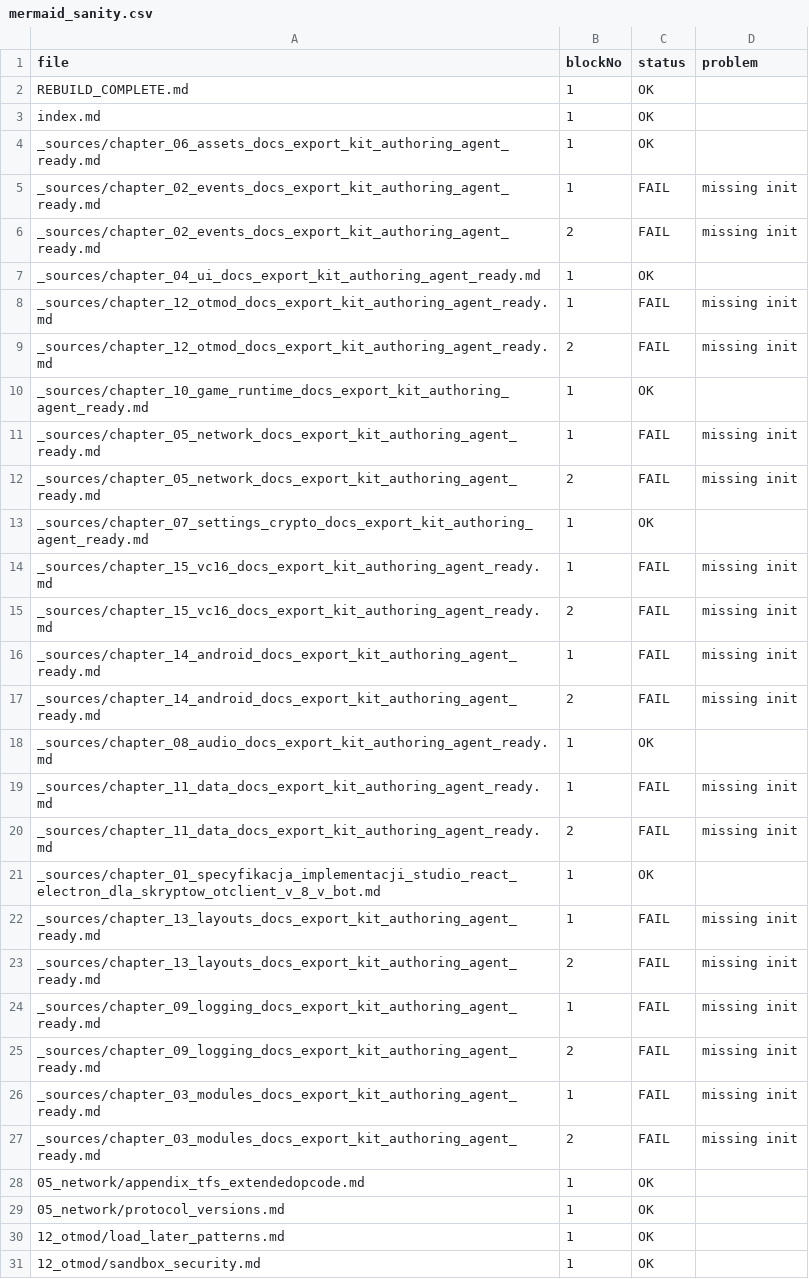
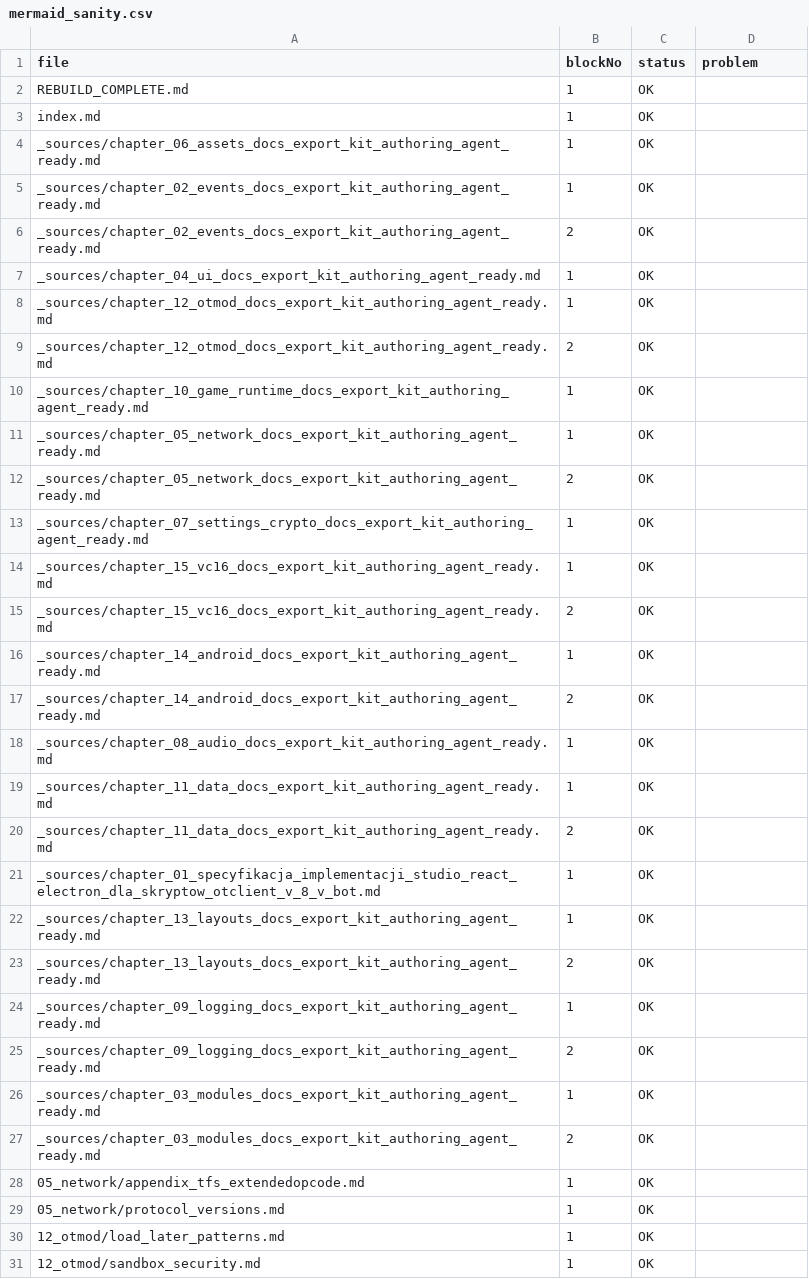
Before and after one commit to lukaszj321/otcv8-dev, a CSV file: docs/authoring/qa/mermaid_sanity.csv, drawn as a sheet; only a part is shown.

```diff
--- a/docs/authoring/qa/mermaid_sanity.csv
+++ b/docs/authoring/qa/mermaid_sanity.csv
@@ -4,25 +4,25 @@ index.md,1,OK,
 _sources/chapter_06_assets_docs_export_kit_authoring_agent_ready.md,1,OK,
-_sources/chapter_02_events_docs_export_kit_authoring_agent_ready.md,1,FAIL,missing init
-_sources/chapter_02_events_docs_export_kit_authoring_agent_ready.md,2,FAIL,missing init
+_sources/chapter_02_events_docs_export_kit_authoring_agent_ready.md,1,OK,
+_sources/chapter_02_events_docs_export_kit_authoring_agent_ready.md,2,OK,
 _sources/chapter_04_ui_docs_export_kit_authoring_agent_ready.md,1,OK,
-_sources/chapter_12_otmod_docs_export_kit_authoring_agent_ready.md,1,FAIL,missing init
-_sources/chapter_12_otmod_docs_export_kit_authoring_agent_ready.md,2,FAIL,missing init
+_sources/chapter_12_otmod_docs_export_kit_authoring_agent_ready.md,1,OK,
+_sources/chapter_12_otmod_docs_export_kit_authoring_agent_ready.md,2,OK,
 _sources/chapter_10_game_runtime_docs_export_kit_authoring_agent_ready.md,1,OK,
-_sources/chapter_05_network_docs_export_kit_authoring_agent_ready.md,1,FAIL,missing init
-_sources/chapter_05_network_docs_export_kit_authoring_agent_ready.md,2,FAIL,missing init
+_sources/chapter_05_network_docs_export_kit_authoring_agent_ready.md,1,OK,
+_sources/chapter_05_network_docs_export_kit_authoring_agent_ready.md,2,OK,
 _sources/chapter_07_settings_crypto_docs_export_kit_authoring_agent_ready.md,1,OK,
-_sources/chapter_15_vc16_docs_export_kit_authoring_agent_ready.md,1,FAIL,missing init
-_sources/chapter_15_vc16_docs_export_kit_authoring_agent_ready.md,2,FAIL,missing init
-_sources/chapter_14_android_docs_export_kit_authoring_agent_ready.md,1,FAIL,missing init
-_sources/chapter_14_android_docs_export_kit_authoring_agent_ready.md,2,FAIL,missing init
+_sources/chapter_15_vc16_docs_export_kit_authoring_agent_ready.md,1,OK,
+_sources/chapter_15_vc16_docs_export_kit_authoring_agent_ready.md,2,OK,
+_sources/chapter_14_android_docs_export_kit_authoring_agent_ready.md,1,OK,
+_sources/chapter_14_android_docs_export_kit_authoring_agent_ready.md,2,OK,
 _sources/chapter_08_audio_docs_export_kit_authoring_agent_ready.md,1,OK,
-_sources/chapter_11_data_docs_export_kit_authoring_agent_ready.md,1,FAIL,missing init
-_sources/chapter_11_data_docs_export_kit_authoring_agent_ready.md,2,FAIL,missing init
+_sources/chapter_11_data_docs_export_kit_authoring_agent_ready.md,1,OK,
+_sources/chapter_11_data_docs_export_kit_authoring_agent_ready.md,2,OK,
 _sources/chapter_01_specyfikacja_implementacji_studio_react_electron_dla_skryptow_otclient_v_8_v_bot.md,1,OK,
-_sources/chapter_13_layouts_docs_export_kit_authoring_agent_ready.md,1,FAIL,missing init
-_sources/chapter_13_layouts_docs_export_kit_authoring_agent_ready.md,2,FAIL,missing init
-_sources/chapter_09_logging_docs_export_kit_authoring_agent_ready.md,1,FAIL,missing init
-_sources/chapter_09_logging_docs_export_kit_authoring_agent_ready.md,2,FAIL,missing init
-_sources/chapter_03_modules_docs_export_kit_authoring_agent_ready.md,1,FAIL,missing init
-_sources/chapter_03_modules_docs_export_kit_authoring_agent_ready.md,2,FAIL,missing init
+_sources/chapter_13_layouts_docs_export_kit_authoring_agent_ready.md,1,OK,
+_sources/chapter_13_layouts_docs_export_kit_authoring_agent_ready.md,2,OK,
+_sources/chapter_09_logging_docs_export_kit_authoring_agent_ready.md,1,OK,
+_sources/chapter_09_logging_docs_export_kit_authoring_agent_ready.md,2,OK,
+_sources/chapter_03_modules_docs_export_kit_authoring_agent_ready.md,1,OK,
+_sources/chapter_03_modules_docs_export_kit_authoring_agent_ready.md,2,OK,
 05_network/appendix_tfs_extendedopcode.md,1,OK,
```
Also changed, not shown: docs/authoring/analytics/coverage.csv, docs/authoring/qa/diagram_lint.csv, 15 other files.
